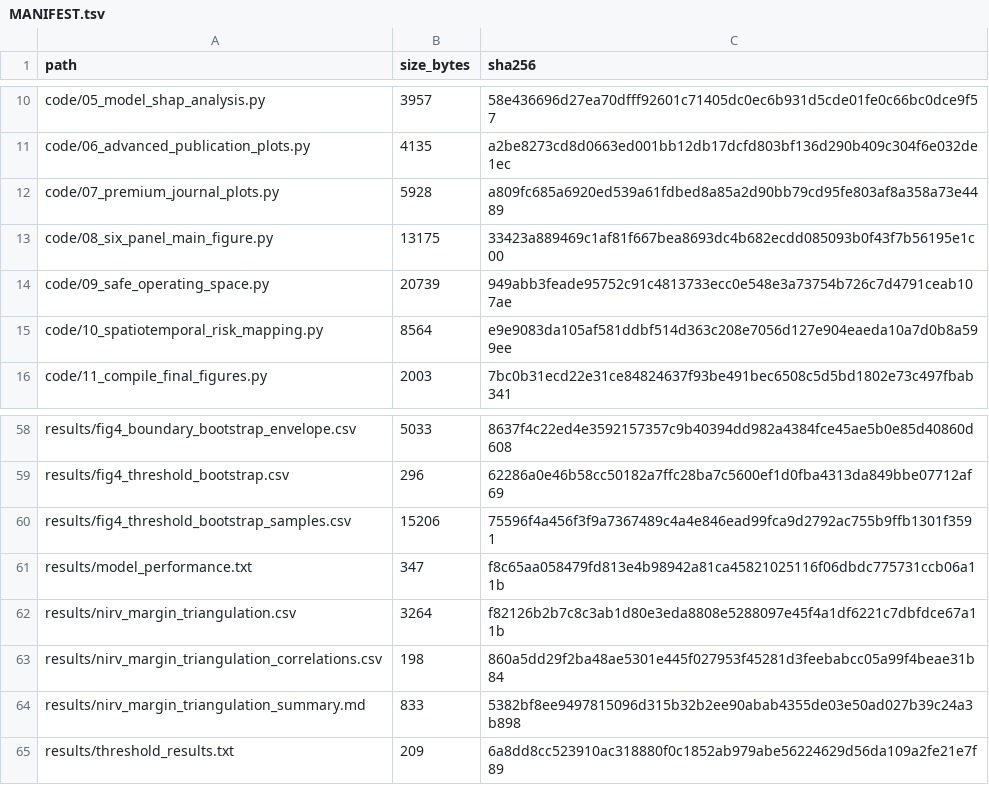
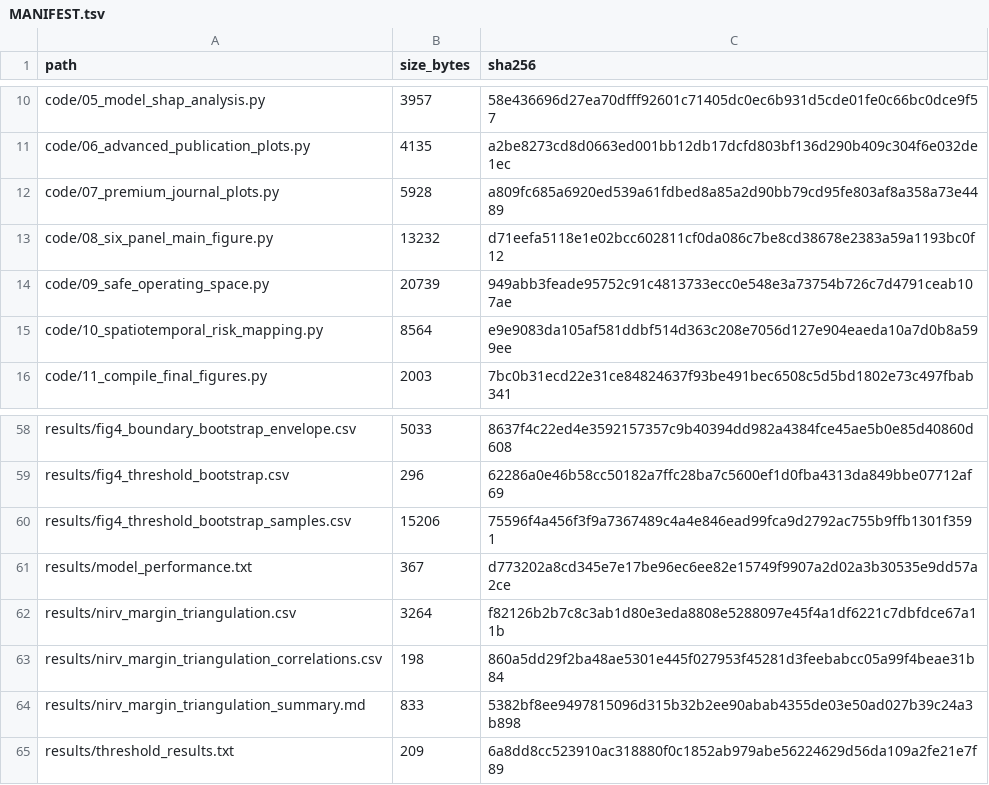
Before and after one commit to wlcbysy/hetao-rse-vpd-salinity-data-code, a TSV file: MANIFEST.tsv, drawn as a sheet; only a part is shown, gaps mark what is left out.

```diff
--- a/MANIFEST.tsv
+++ b/MANIFEST.tsv
@@ -12,3 +12,3 @@ code/06_advanced_publication_plots.py	4135	a2be8273cd8d0663ed001bb12db17dcfd803b
 code/07_premium_journal_plots.py	5928	a809fc685a6920ed539a61fdbed8a85a2d90bb79cd95fe803af8a358a73e4489
-code/08_six_panel_main_figure.py	13175	33423a889469c1af81f667bea8693dc4b682ecdd085093b0f43f7b56195e1c00
+code/08_six_panel_main_figure.py	13232	d71eefa5118e1e02bcc602811cf0da086c7be8cd38678e2383a59a1193bc0f12
 code/09_safe_operating_space.py	20739	949abb3feade95752c91c4813733ecc0e548e3a73754b726c7d4791ceab107ae
@@ -60,3 +60,3 @@ results/fig4_threshold_bootstrap.csv	296	62286a0e46b58cc50182a7ffc28ba7c5600ef1d
 results/fig4_threshold_bootstrap_samples.csv	15206	75596f4a456f3f9a7367489c4a4e846ead99fca9d2792ac755b9ffb1301f3591
-results/model_performance.txt	347	f8c65aa058479fd813e4b98942a81ca45821025116f06dbdc775731ccb06a11b
+results/model_performance.txt	367	d773202a8cd345e7e17be96ec6ee82e15749f9907a2d02a3b30535e9dd57a2ce
 results/nirv_margin_triangulation.csv	3264	f82126b2b7c8c3ab1d80e3eda8808e5288097e45f4a1df6221c7dbfdce67a11b
```
Also changed, not shown: 2 other files.
